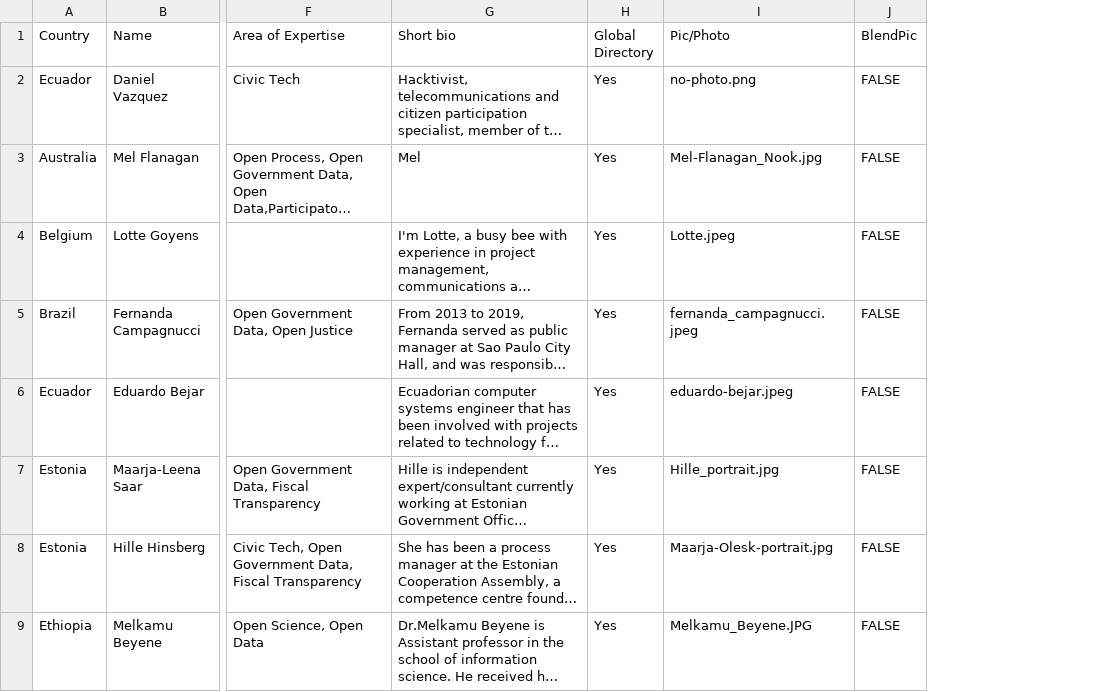
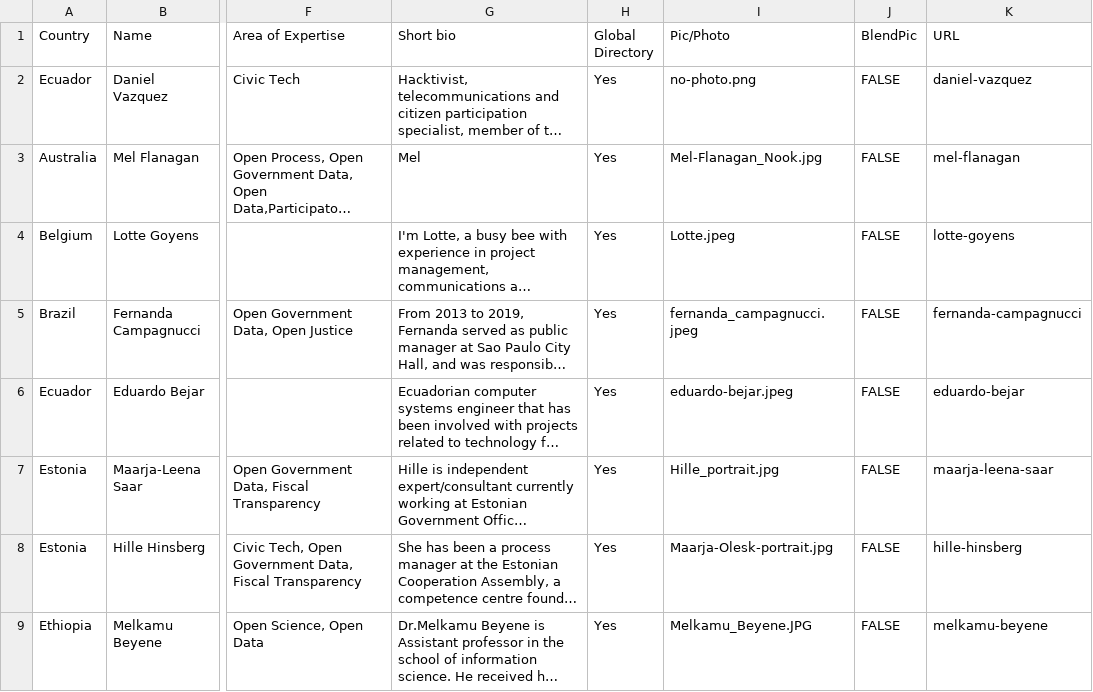
Before and after one commit to okfn/network, a CSV file: okfn-network-experts.csv, drawn as a sheet; only a part is shown, gaps mark what is left out; long unchanged cells end in …; the diff names each change by its address in the sheet, - before the commit and + after, or states it on an @@ line.

```diff
--- a/okfn-network-experts.csv
+++ b/okfn-network-experts.csv
+column K (URL), rows 2-9: daniel-vazquez | mel-flanagan | lotte-goyens | fernanda-campagnucci | eduardo-bejar | maarja-leena-saar | hille-hinsberg | melkamu-beyene
```
Also changed, not shown: 5 other files.
